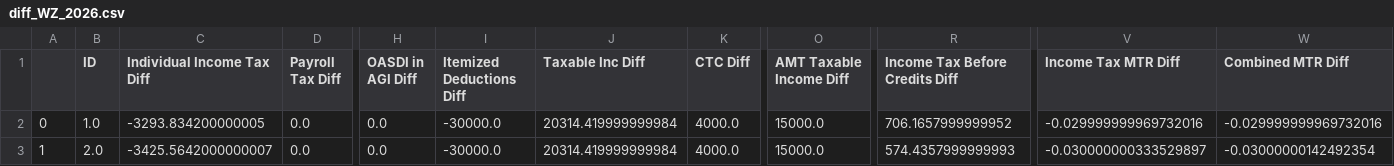
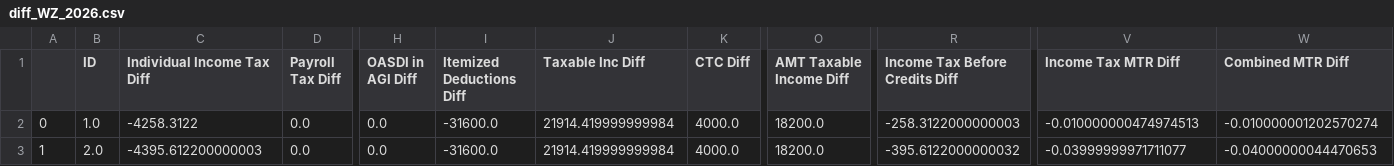
Before and after one commit to OFRA-ORG/Tax-Cruncher, a CSV file: docs/WP_example/case4/diff_WZ_2026.csv, drawn as a sheet; only a part is shown, gaps mark what is left out; the diff names each change by its address in the sheet, - before the commit and + after, or states it on an @@ line.

```diff
--- a/docs/WP_example/case4/diff_WZ_2026.csv
+++ b/docs/WP_example/case4/diff_WZ_2026.csv
-C2 (Individual Income Tax Diff): -3293.834200000005
+C2 (Individual Income Tax Diff): -4258.3122
-I2:I3 (Itemized Deductions Diff): -30000.0
+I2:I3 (Itemized Deductions Diff): -31600.0
-J2:J3 (Taxable Inc Diff): 20314.419999999984
+J2:J3 (Taxable Inc Diff): 21914.419999999984
-O2:O3 (AMT Taxable Income Diff): 15000.0
+O2:O3 (AMT Taxable Income Diff): 18200.0
-R2 (Income Tax Before Credits Diff): 706.1657999999952
+R2 (Income Tax Before Credits Diff): -258.3122000000003
-V2 (Income Tax MTR Diff): -0.029999999969732016
+V2 (Income Tax MTR Diff): -0.010000000474974513
-W2 (Combined MTR Diff): -0.029999999969732016
+W2 (Combined MTR Diff): -0.010000001202570274
-C3 (Individual Income Tax Diff): -3425.5642000000007
+C3 (Individual Income Tax Diff): -4395.612200000003
-R3 (Income Tax Before Credits Diff): 574.4357999999993
+R3 (Income Tax Before Credits Diff): -395.6122000000032
-V3 (Income Tax MTR Diff): -0.030000000333529897
+V3 (Income Tax MTR Diff): -0.03999999971711077
-W3 (Combined MTR Diff): -0.03000000142492354
+W3 (Combined MTR Diff): -0.04000000044470653
```
Also changed, not shown: docs/WP_example/case1/diff_WZ_2026.csv, docs/WP_example/case2/diff_WZ_2026.csv, 6 other files.
